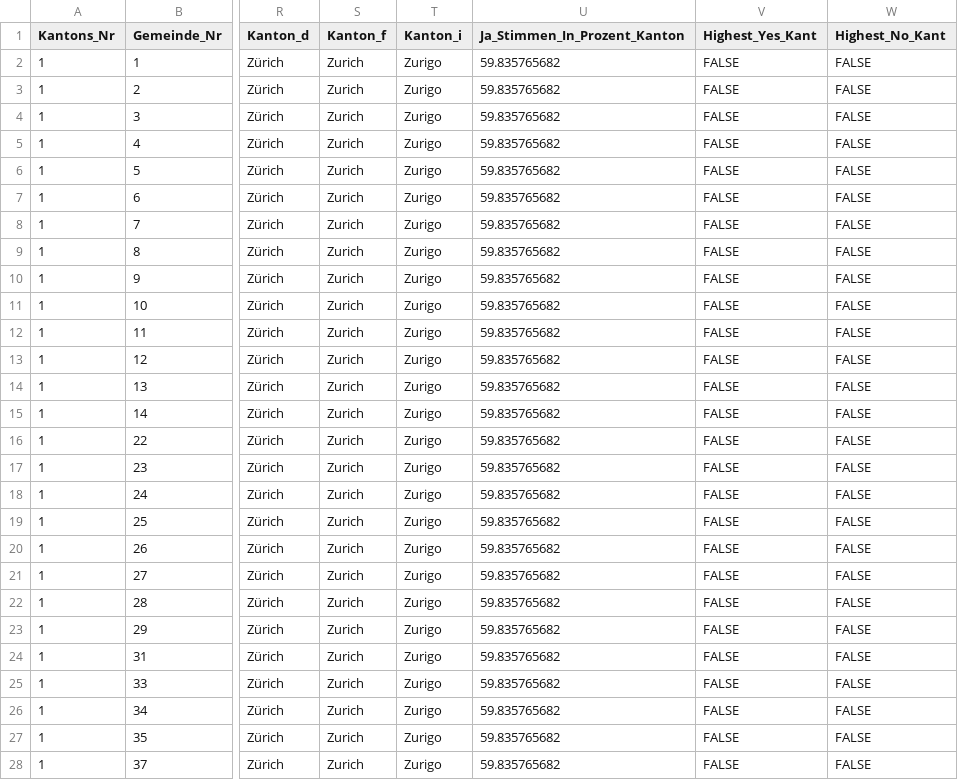
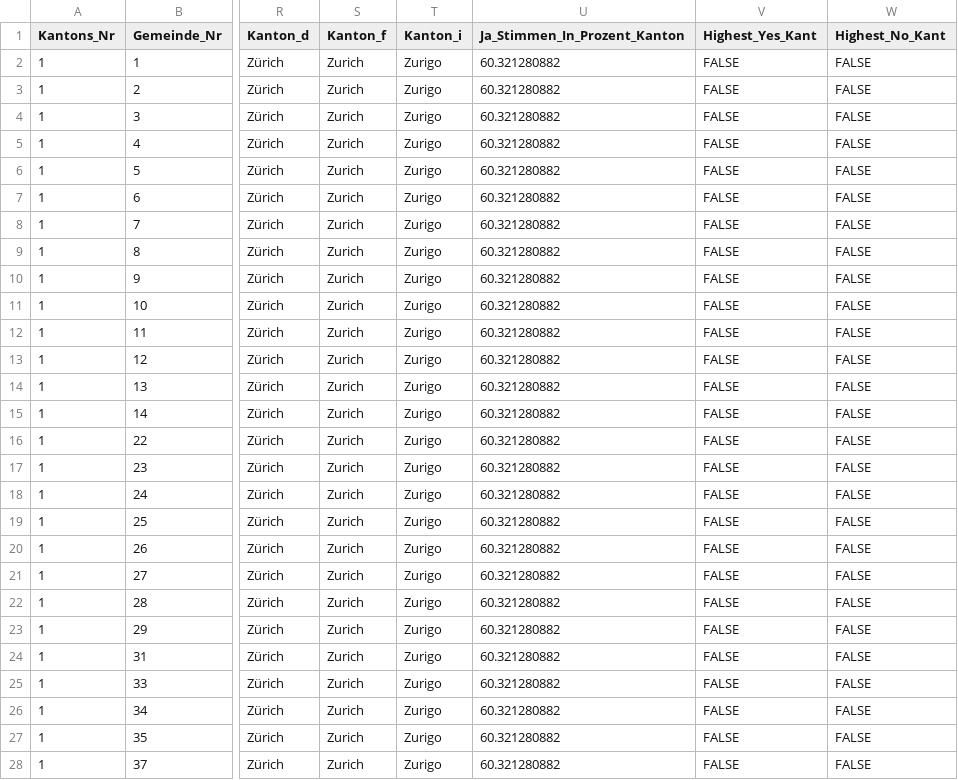
Before and after one commit to awp-finanznachrichten/lena_juni2023, a CSV file: Output/Klima_Gesetz_all_data.csv, drawn as a sheet; only a part is shown, gaps mark what is left out; the diff covers the shown part only; the diff names each change by its address in the sheet, - before the commit and + after, or states it on an @@ line.

```diff
--- a/Output/Klima_Gesetz_all_data.csv
+++ b/Output/Klima_Gesetz_all_data.csv
-U2:U28 (Ja_Stimmen_In_Prozent_Kanton): 59.835765682
+U2:U28 (Ja_Stimmen_In_Prozent_Kanton): 60.321280882
```
Also changed, not shown: 141 edited cells elsewhere in this file, Output/Klima_Gesetz_dw_kantone.csv, Output/Uebersicht_dw.csv, 7 other files.
